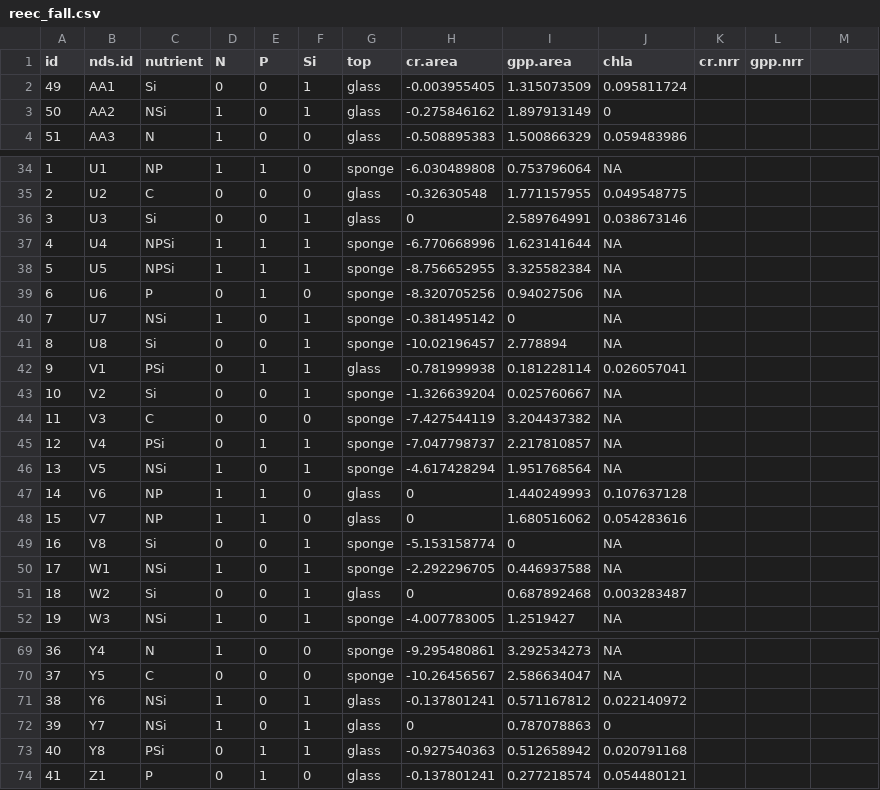
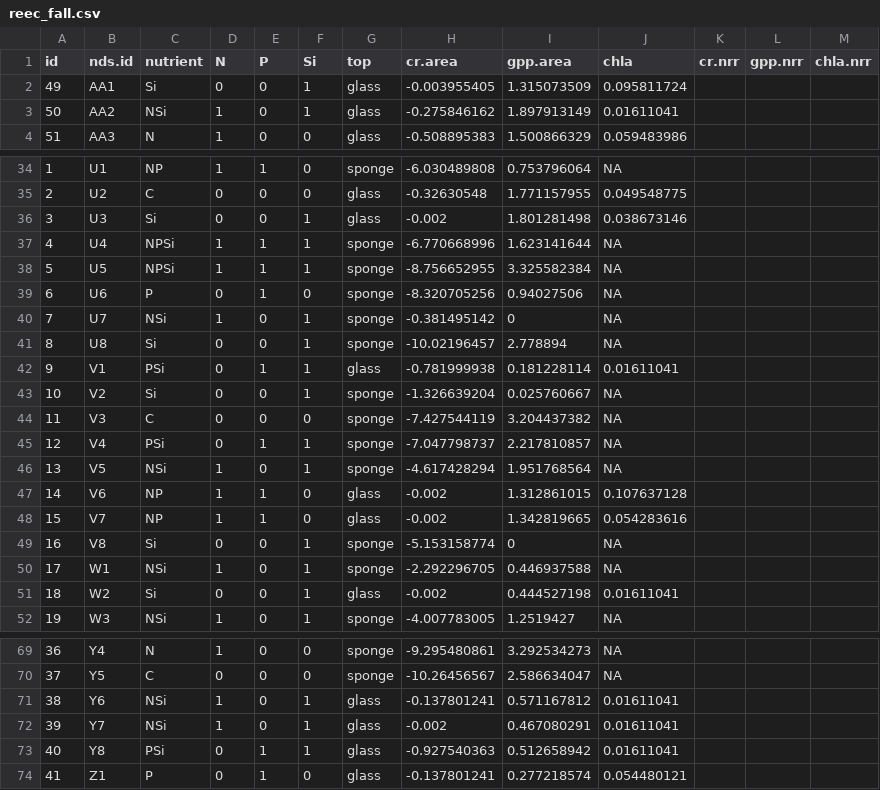
Before and after one commit to clayarango/Yakima-Ag-Sampling, a CSV file: reec_fall.csv, drawn as a sheet; only a part is shown, gaps mark what is left out; the diff covers the shown part only.

```diff
--- a/reec_fall.csv
+++ b/reec_fall.csv
@@ -1 +1 @@
-id,nds.id,nutrient,N,P,Si,top,cr.area,gpp.area,chla,cr.nrr,gpp.nrr
+id,nds.id,nutrient,N,P,Si,top,cr.area,gpp.area,chla,cr.nrr,gpp.nrr,chla.nrr
@@ -3 +3 @@ id,nds.id,nutrient,N,P,Si,top,cr.area,gpp.area,chla,cr.nrr,gpp.nrr
-50,AA2,NSi,1,0,1,glass,-0.275846162,1.897913149,0,,
+50,AA2,NSi,1,0,1,glass,-0.275846162,1.897913149,0.01611041,,,
@@ -36 +36 @@ id,nds.id,nutrient,N,P,Si,top,cr.area,gpp.area,chla,cr.nrr,gpp.nrr
-3,U3,Si,0,0,1,glass,0,2.589764991,0.038673146,,
+3,U3,Si,0,0,1,glass,-0.002,1.801281498,0.038673146,,,
@@ -42 +42 @@ id,nds.id,nutrient,N,P,Si,top,cr.area,gpp.area,chla,cr.nrr,gpp.nrr
-9,V1,PSi,0,1,1,glass,-0.781999938,0.181228114,0.026057041,,
+9,V1,PSi,0,1,1,glass,-0.781999938,0.181228114,0.01611041,,,
@@ -47,2 +47,2 @@ id,nds.id,nutrient,N,P,Si,top,cr.area,gpp.area,chla,cr.nrr,gpp.nrr
-14,V6,NP,1,1,0,glass,0,1.440249993,0.107637128,,
-15,V7,NP,1,1,0,glass,0,1.680516062,0.054283616,,
+14,V6,NP,1,1,0,glass,-0.002,1.312861015,0.107637128,,,
+15,V7,NP,1,1,0,glass,-0.002,1.342819665,0.054283616,,,
@@ -51 +51 @@ id,nds.id,nutrient,N,P,Si,top,cr.area,gpp.area,chla,cr.nrr,gpp.nrr
-18,W2,Si,0,0,1,glass,0,0.687892468,0.003283487,,
+18,W2,Si,0,0,1,glass,-0.002,0.444527198,0.01611041,,,
@@ -71,3 +71,3 @@ id,nds.id,nutrient,N,P,Si,top,cr.area,gpp.area,chla,cr.nrr,gpp.nrr
-38,Y6,NSi,1,0,1,glass,-0.137801241,0.571167812,0.022140972,,
-39,Y7,NSi,1,0,1,glass,0,0.787078863,0,,
-40,Y8,PSi,0,1,1,glass,-0.927540363,0.512658942,0.020791168,,
+38,Y6,NSi,1,0,1,glass,-0.137801241,0.571167812,0.01611041,,,
+39,Y7,NSi,1,0,1,glass,-0.002,0.467080291,0.01611041,,,
+40,Y8,PSi,0,1,1,glass,-0.927540363,0.512658942,0.01611041,,,
```
Also changed, not shown: 1 edited cell elsewhere in this file, aht_fall.csv, reec_summer.csv, 4 other files.
